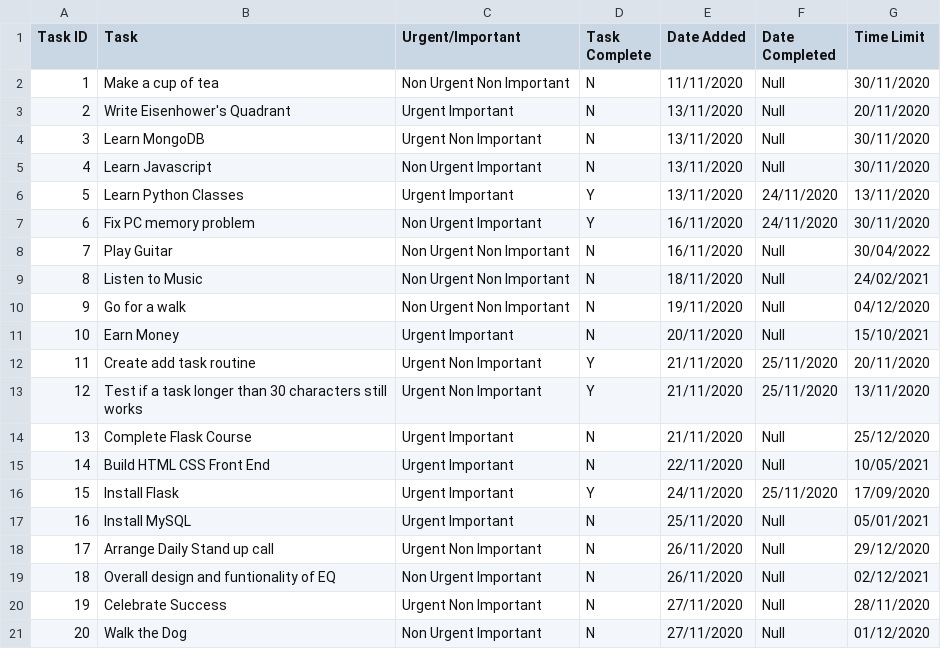
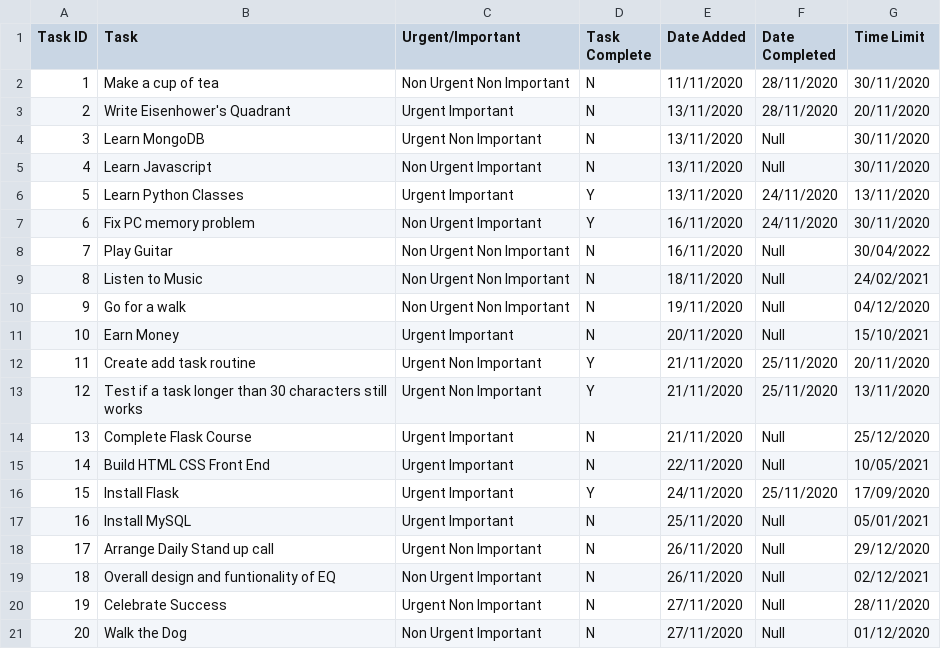
Before and after one commit to Sam-Ian/Eisenhowers-Quadrant, a CSV file: myapp/Eisenhower.csv, drawn as a sheet.

```diff
--- a/myapp/Eisenhower.csv
+++ b/myapp/Eisenhower.csv
@@ -1,4 +1,4 @@
 Task ID,Task,Urgent/Important,Task Complete,Date Added,Date Completed,Time Limit
-1,Make a cup of tea,Non Urgent Non Important,N,11/11/2020,Null,30/11/2020
-2,Write Eisenhower's Quadrant,Urgent Important,N,13/11/2020,Null,20/11/2020
+1,Make a cup of tea,Non Urgent Non Important,N,11/11/2020,28/11/2020,30/11/2020
+2,Write Eisenhower's Quadrant,Urgent Important,N,13/11/2020,28/11/2020,20/11/2020
 3,Learn MongoDB,Urgent Non Important,N,13/11/2020,Null,30/11/2020
```
Also changed, not shown: 3 other files.
